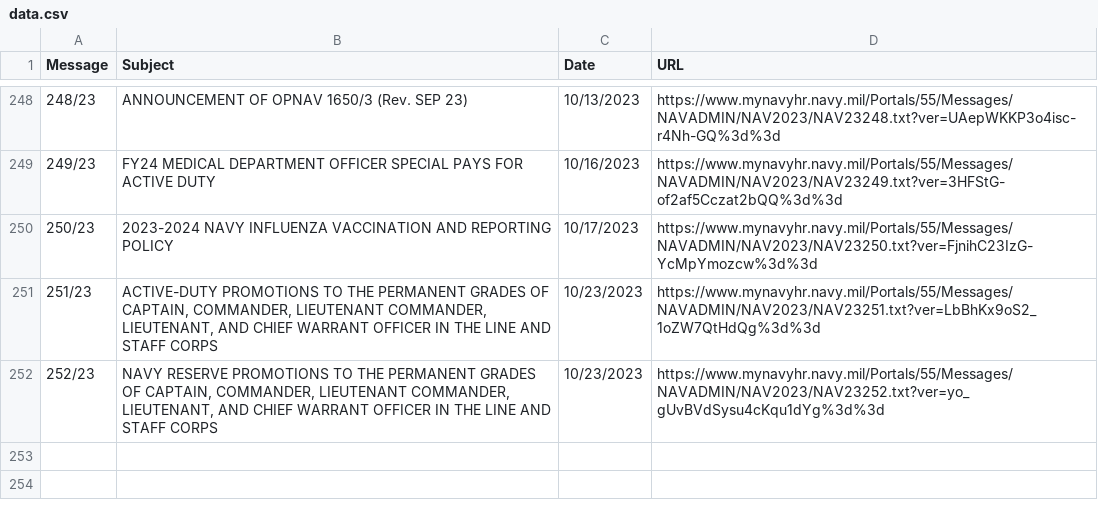
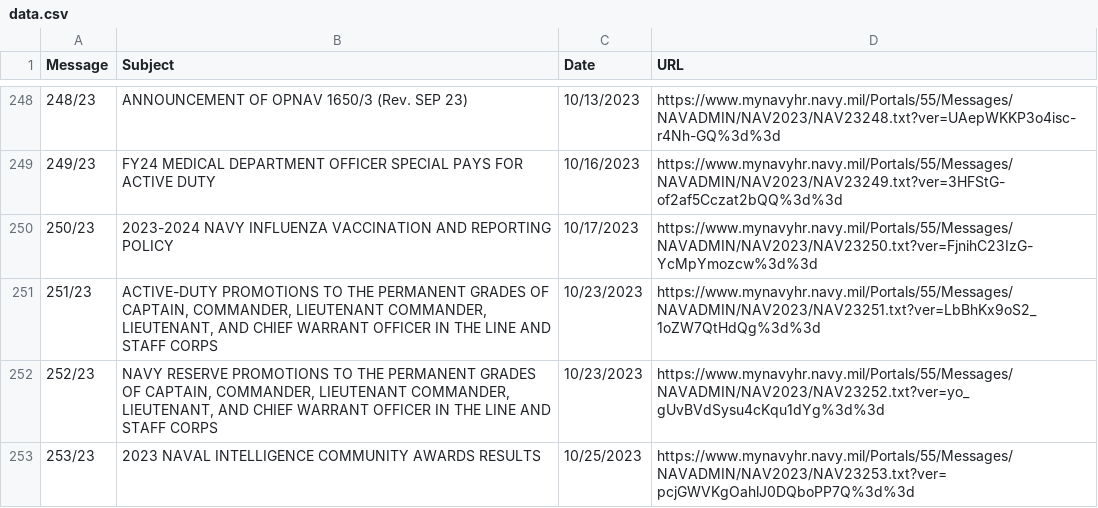
Before and after one commit to Valorith/Navy-Message-Watcher, a CSV file: data.csv, drawn as a sheet; only a part is shown, gaps mark what is left out; the diff names each change by its address in the sheet, - before the commit and + after, or states it on an @@ line.

```diff
--- a/data.csv
+++ b/data.csv
+row 253: 253/23 | 2023 NAVAL INTELLIGENCE COMMUNITY AWARDS RESULTS | 10/25/2023 | https://www.mynavyhr.navy.mil/Portals/55/Messages/NAVADMIN/NAV2023/NAV23253.txt?ver=pcjGWVKgOahlJ0DQboPP7Q%3d%3d
```
Also changed, not shown: 2 other files.
